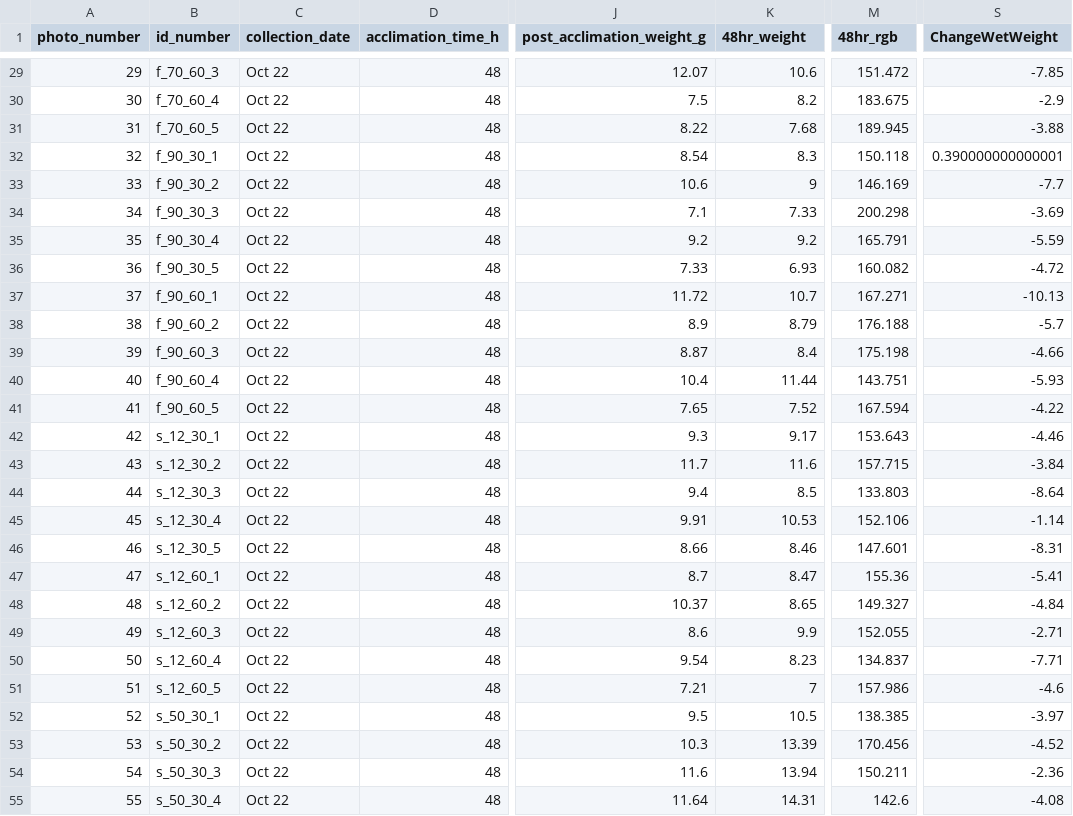
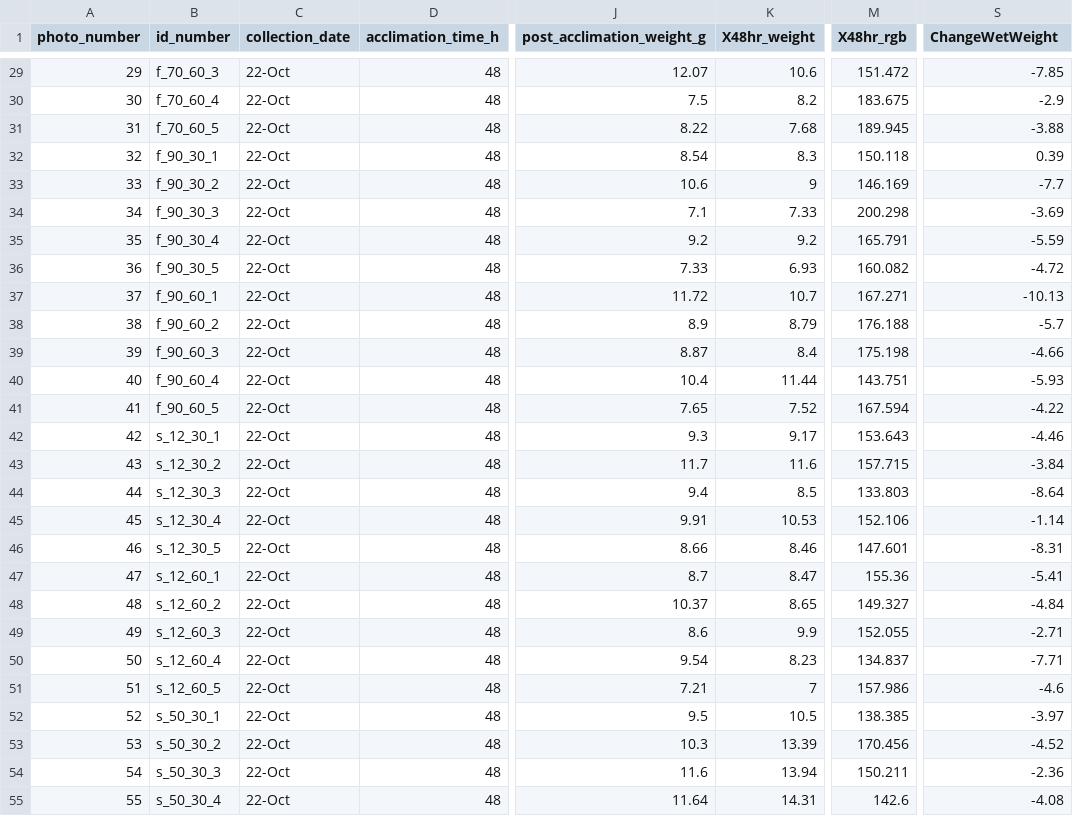
Before and after one commit to p1234/tunicate-heat-immersion, a CSV file: Data/tunicate_master.csv, drawn as a sheet; only a part is shown, gaps mark what is left out; the diff covers the shown part only; the diff names each change by its address in the sheet, - before the commit and + after, or states it on an @@ line.

```diff
--- a/Data/tunicate_master.csv
+++ b/Data/tunicate_master.csv
-K1: 48hr_weight
+K1: X48hr_weight
-M1: 48hr_rgb
+M1: X48hr_rgb
-C29:C55 (collection_date): Oct 22
+C29:C55 (collection_date): 22-Oct
-S32 (ChangeWetWeight): 0.390000000000001
+S32 (ChangeWetWeight): 0.39
```
Also changed, not shown: 53 edited cells elsewhere in this file, 2 other files.
